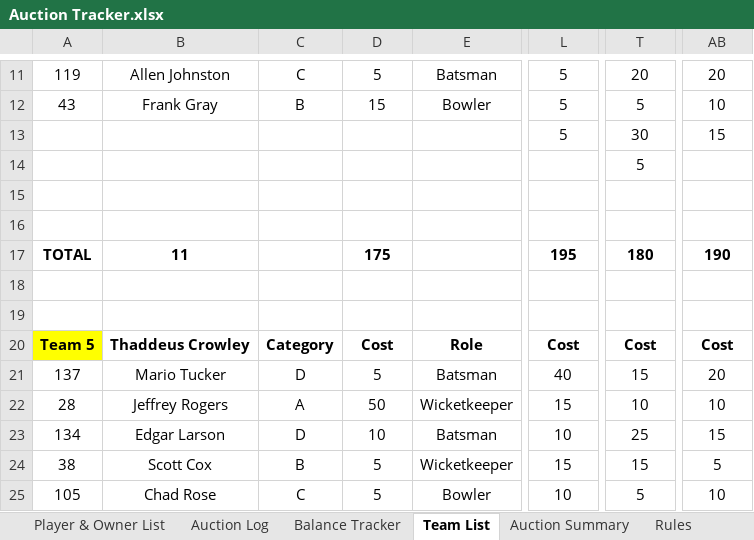
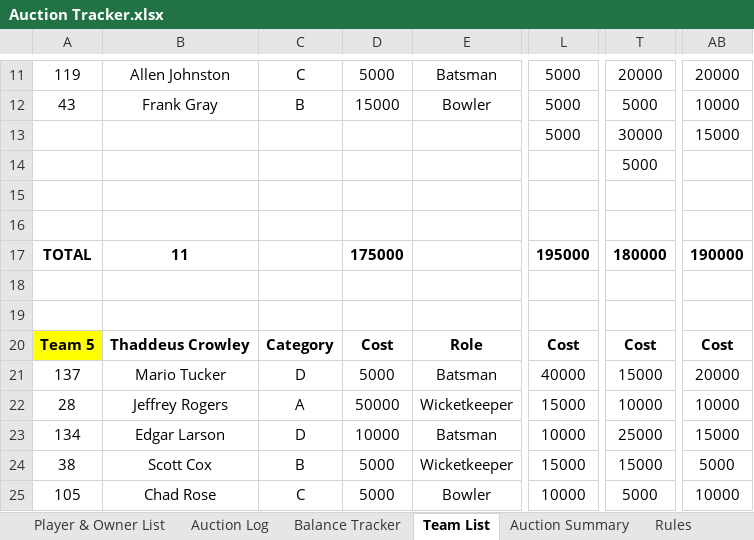
Before and after one commit to Bhavya-009/Auction-Tracker, an Excel workbook: Auction Tracker.xlsx, sheet Team List, drawn as a sheet; only a part is shown, gaps mark what is left out; values as stored, in another font and other column widths than the file's, no borders; the diff covers the shown part only; the diff names each change by its address in the sheet, - before the commit and + after, or states it on an @@ line.

```diff
--- a/Auction Tracker.xlsx (sheet Team List)
+++ b/Auction Tracker.xlsx (sheet Team List)
-D11: 5
+D11: 5000
-L11:L13: 5
+L11:L13: 5000
-T11: 20
+T11: 20000
-AB11: 20
+AB11: 20000
-D12: 15
+D12: 15000
-T12: 5
+T12: 5000
-AB12: 10
+AB12: 10000
-T13: 30
+T13: 30000
-AB13: 15
+AB13: 15000
-T14: 5
+T14: 5000
-D17: 175
+D17: 175000
-L17: 195
+L17: 195000
-T17: 180
+T17: 180000
-AB17: 190
+AB17: 190000
-D21: 5
+D21: 5000
-L21: 40
+L21: 40000
-T21: 15
+T21: 15000
-AB21: 20
+AB21: 20000
-D22: 50
+D22: 50000
-L22: 15
+L22: 15000
-T22: 10
+T22: 10000
-AB22: 10
+AB22: 10000
-D23: 10
+D23: 10000
-L23: 10
+L23: 10000
-T23: 25
+T23: 25000
-AB23: 15
+AB23: 15000
-D24:D25: 5
+D24:D25: 5000
-L24: 15
+L24: 15000
-T24: 15
+T24: 15000
-AB24: 5
+AB24: 5000
-L25: 10
+L25: 10000
-T25: 5
+T25: 5000
-AB25: 10
+AB25: 10000
```
Also changed, not shown: 100 edited cells elsewhere in this sheet, sheet Auction Log, sheet Balance Tracker, sheet Rules, charts or pictures, 4 other files.
